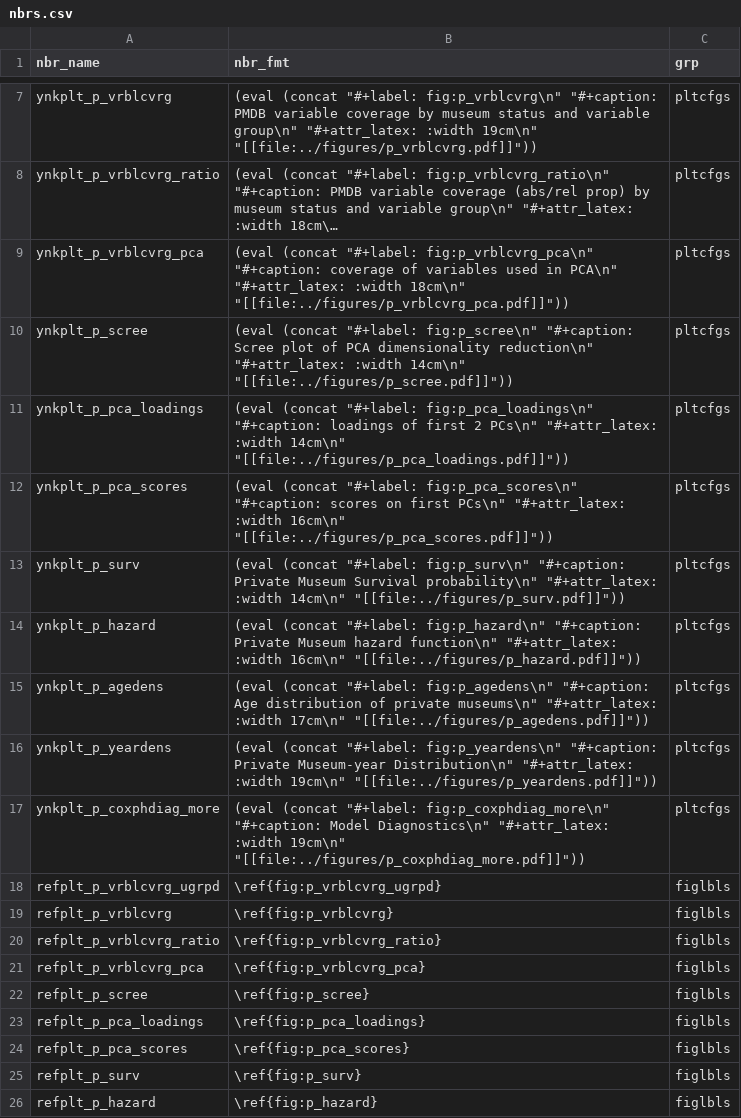
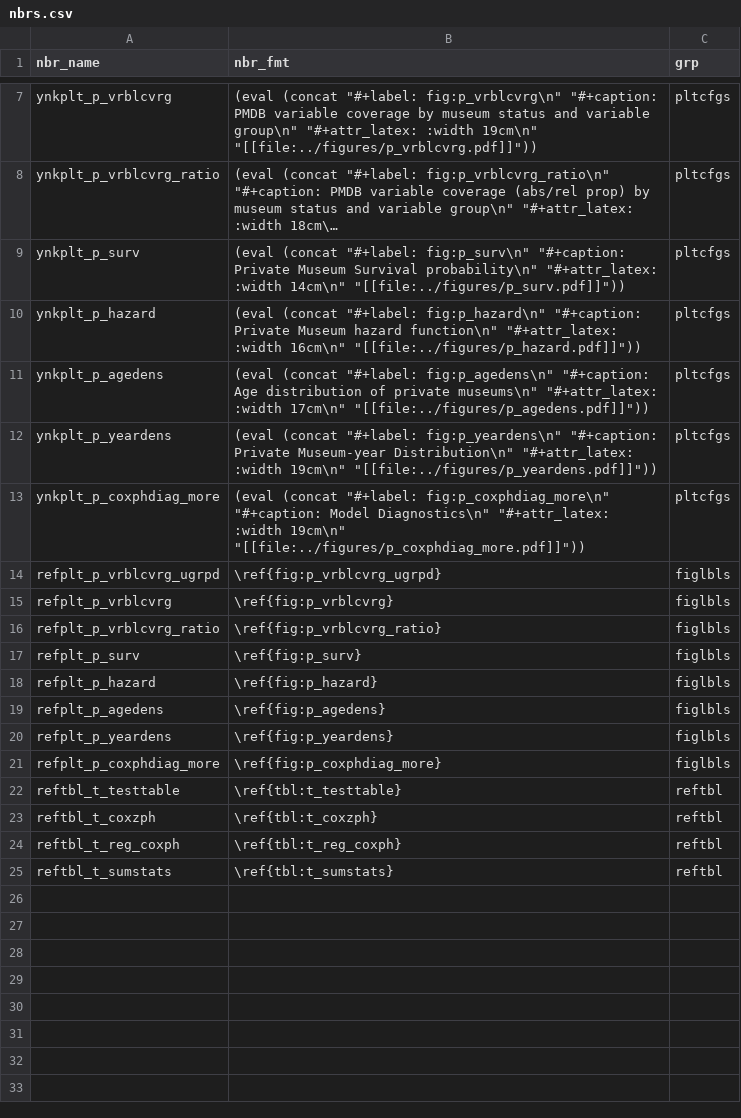
Before and after one commit to swhalemwo/pm_closing, a CSV file: misc/nbrs.csv, drawn as a sheet; only a part is shown, gaps mark what is left out; the shorter side is filled out with more unchanged rows; long unchanged cells end in …; the diff names each change by its address in the sheet, - before the commit and + after, or states it on an @@ line.

Commit message:
yeet dimred from plots, nbrs, models, data pipelines

```diff
--- a/misc/nbrs.csv
+++ b/misc/nbrs.csv
-row 9: ynkplt_p_vrblcvrg_pca | (eval (concat "#+label: fig:p_vrblcvrg_pca\n" "#+caption: coverage of variables used in PCA\n" "#+attr_latex: :width 18cm\n" "[[file:../figures/p_vrblcvrg_pca.pdf]]")) | pltcfgs
-row 10: ynkplt_p_scree | (eval (concat "#+label: fig:p_scree\n" "#+caption: Scree plot of PCA dimensionality reduction\n" "#+attr_latex: :width 14cm\n" "[[file:../figures/p_scree.pdf]]")) | pltcfgs
-row 11: ynkplt_p_pca_loadings | (eval (concat "#+label: fig:p_pca_loadings\n" "#+caption: loadings of first 2 PCs\n" "#+attr_latex: :width 14cm\n" "[[file:../figures/p_pca_loadings.pdf]]")) | pltcfgs
-row 12: ynkplt_p_pca_scores | (eval (concat "#+label: fig:p_pca_scores\n" "#+caption: scores on first PCs\n" "#+attr_latex: :width 16cm\n" "[[file:../figures/p_pca_scores.pdf]]")) | pltcfgs
-row 21: refplt_p_vrblcvrg_pca | \ref{fig:p_vrblcvrg_pca} | figlbls
-row 22: refplt_p_scree | \ref{fig:p_scree} | figlbls
-row 23: refplt_p_pca_loadings | \ref{fig:p_pca_loadings} | figlbls
-row 24: refplt_p_pca_scores | \ref{fig:p_pca_scores} | figlbls
```
Also changed, not shown: 3 other files.
